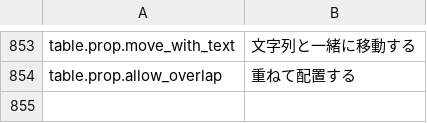
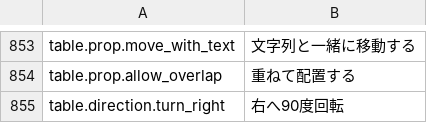
Before and after one commit to jade-rs/jade-office, a TSV file: crates/jade-gpui-app/i18n/ja.tsv, drawn as a sheet; only a part is shown, gaps mark what is left out; the diff names each change by its address in the sheet, - before the commit and + after, or states it on an @@ line.

```diff
--- a/crates/jade-gpui-app/i18n/ja.tsv
+++ b/crates/jade-gpui-app/i18n/ja.tsv
+row 855: table.direction.turn_right | 右へ90度回転
```
Also changed, not shown: crates/jade-gpui-app/i18n/en.tsv, 3 other files.
